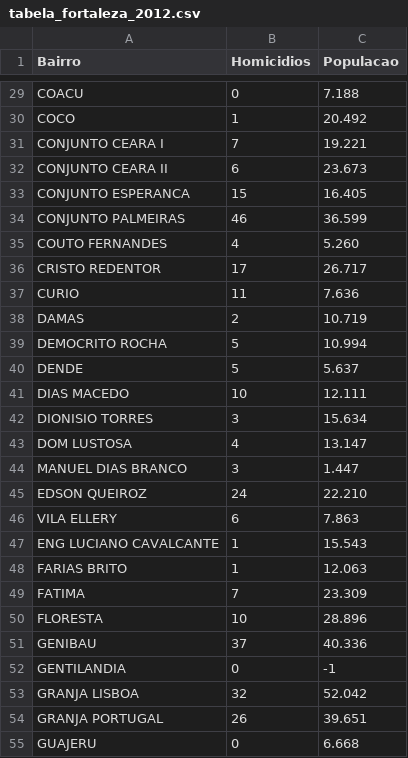
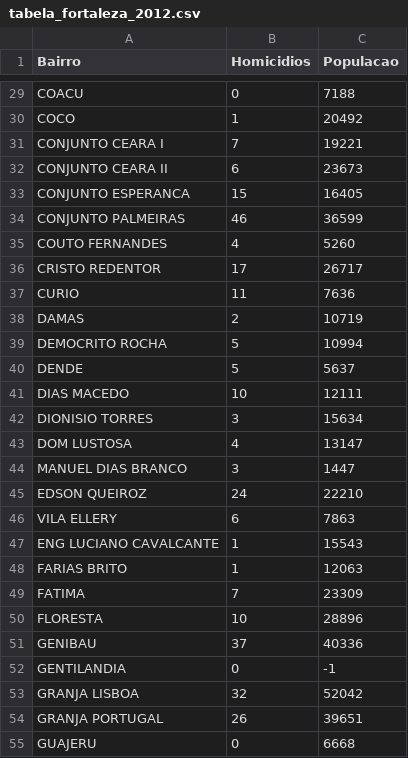
Before and after one commit to renangv/datavis-course, a CSV file: color-d3/data/tabela_fortaleza_2012.csv, drawn as a sheet; only a part is shown, gaps mark what is left out; the diff covers the shown part only; the diff names each change by its address in the sheet, - before the commit and + after, or states it on an @@ line.

```diff
--- a/color-d3/data/tabela_fortaleza_2012.csv
+++ b/color-d3/data/tabela_fortaleza_2012.csv
-C29 (Populacao): 7.188
+C29 (Populacao): 7188
-C30 (Populacao): 20.492
+C30 (Populacao): 20492
-C31 (Populacao): 19.221
+C31 (Populacao): 19221
-C32 (Populacao): 23.673
+C32 (Populacao): 23673
-C33 (Populacao): 16.405
+C33 (Populacao): 16405
-C34 (Populacao): 36.599
+C34 (Populacao): 36599
-C35 (Populacao): 5.260
+C35 (Populacao): 5260
-C36 (Populacao): 26.717
+C36 (Populacao): 26717
-C37 (Populacao): 7.636
+C37 (Populacao): 7636
-C38 (Populacao): 10.719
+C38 (Populacao): 10719
-C39 (Populacao): 10.994
+C39 (Populacao): 10994
-C40 (Populacao): 5.637
+C40 (Populacao): 5637
-C41 (Populacao): 12.111
+C41 (Populacao): 12111
-C42 (Populacao): 15.634
+C42 (Populacao): 15634
-C43 (Populacao): 13.147
+C43 (Populacao): 13147
-C44 (Populacao): 1.447
+C44 (Populacao): 1447
-C45 (Populacao): 22.210
+C45 (Populacao): 22210
-C46 (Populacao): 7.863
+C46 (Populacao): 7863
-C47 (Populacao): 15.543
+C47 (Populacao): 15543
-C48 (Populacao): 12.063
+C48 (Populacao): 12063
-C49 (Populacao): 23.309
+C49 (Populacao): 23309
-C50 (Populacao): 28.896
+C50 (Populacao): 28896
-C51 (Populacao): 40.336
+C51 (Populacao): 40336
-C53 (Populacao): 52.042
+C53 (Populacao): 52042
-C54 (Populacao): 39.651
+C54 (Populacao): 39651
-C55 (Populacao): 6.668
+C55 (Populacao): 6668
```
Also changed, not shown: 91 edited cells elsewhere in this file, 1 other file.
